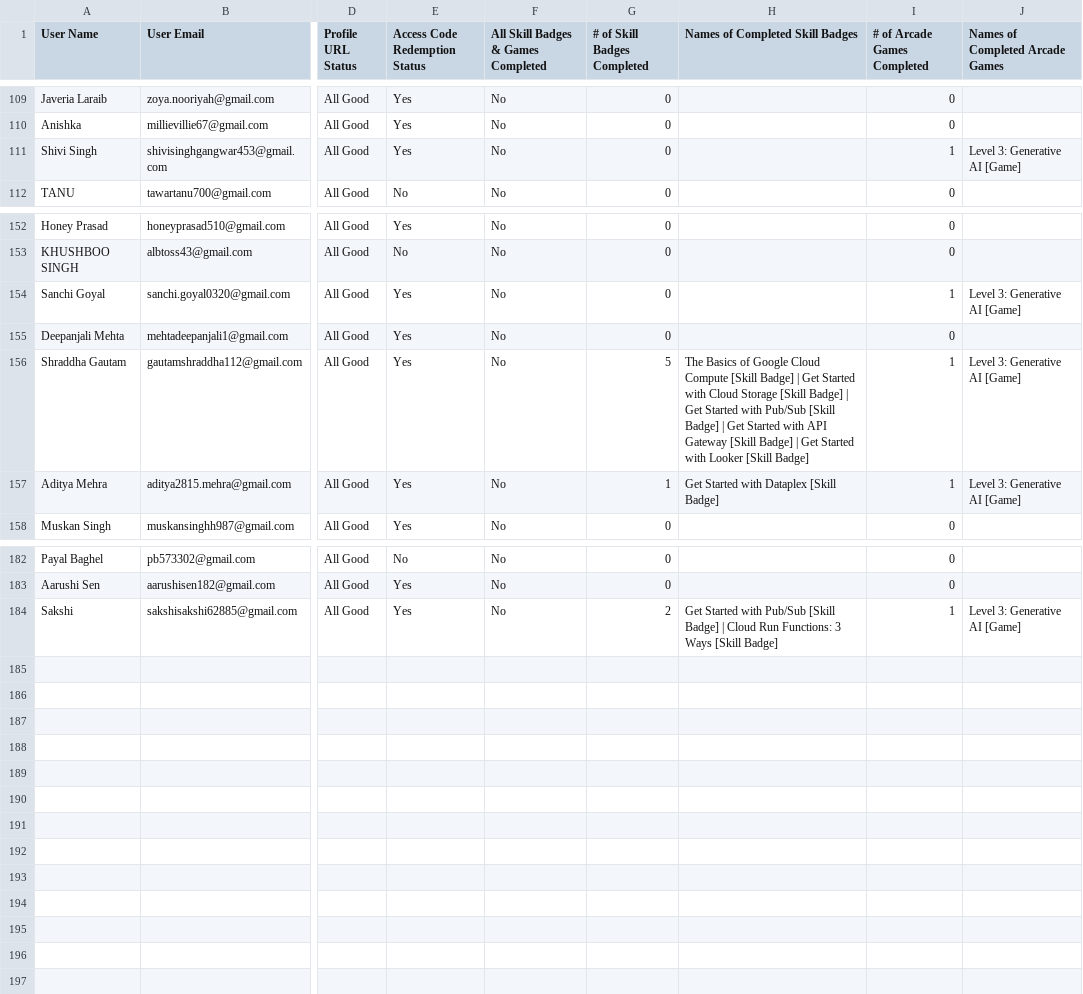
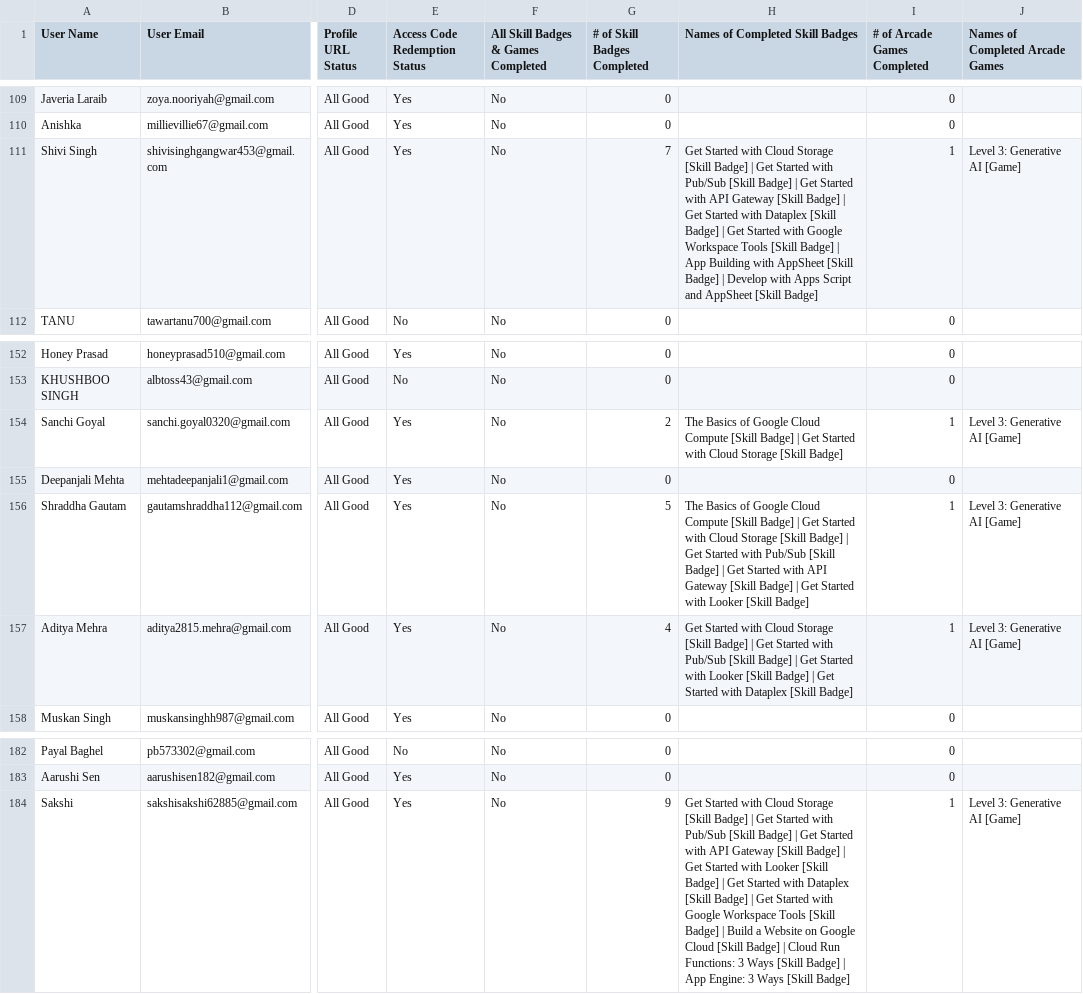
Before and after one commit to ParishiMishra/Cloud-Study-Jams-2025, a CSV file: participants.csv, drawn as a sheet; only a part is shown, gaps mark what is left out; the diff covers the shown part only; the diff names each change by its address in the sheet, - before the commit and + after, or states it on an @@ line.

Commit message:
oct11'

```diff
--- a/participants.csv
+++ b/participants.csv
-G111 (# of Skill Badges Completed): 0
+G111 (# of Skill Badges Completed): 7
-H111 (Names of Completed Skill Badges): (empty)
+H111 (Names of Completed Skill Badges): Get Started with Cloud Storage [Skill Badge] | Get Started with Pub/Sub [Skill Badge] | Get Started with API Gateway [Skill Badge] | Get Started with Dataplex [Skill Badge] | Get Started with Google Workspace Tools [Skill Badge] | App Building with AppSheet [Skill Badge] | Develop with Apps Script and AppSheet [Skill Badge]
-G154 (# of Skill Badges Completed): 0
+G154 (# of Skill Badges Completed): 2
-H154 (Names of Completed Skill Badges): (empty)
+H154 (Names of Completed Skill Badges): The Basics of Google Cloud Compute [Skill Badge] | Get Started with Cloud Storage [Skill Badge]
-G157 (# of Skill Badges Completed): 1
+G157 (# of Skill Badges Completed): 4
-H157 (Names of Completed Skill Badges): …Started with Dataplex [Skill…
+H157 (Names of Completed Skill Badges): …Started with Cloud Storage [Skill Badge] | Get Started with Pub/Sub [Skill Badge] | Get Started with Looker [Skill Badge] | Get Started with Dataplex [Skill…
-G184 (# of Skill Badges Completed): 2
+G184 (# of Skill Badges Completed): 9
-H184 (Names of Completed Skill Badges): …Started with Pub/Sub [Skill Badge] | Cloud Run Functions: 3 Ways…
+H184 (Names of Completed Skill Badges): …Started with Cloud Storage [Skill Badge] | Get Started with Pub/Sub [Skill Badge] | Get Started with API Gateway [Skill Badge] | Get Started with Looker [Skill Badge] | Get Started with Dataplex [Skill Badge] | Get Started with Google Workspace Tools [Skill Badge] | Build a Website on Google Cloud [Skill Badge] | Cloud Run Functions: 3 Ways [Skill Badge] | App Engine: 3 Ways…
```
Also changed, not shown: 49 edited cells elsewhere in this file.
